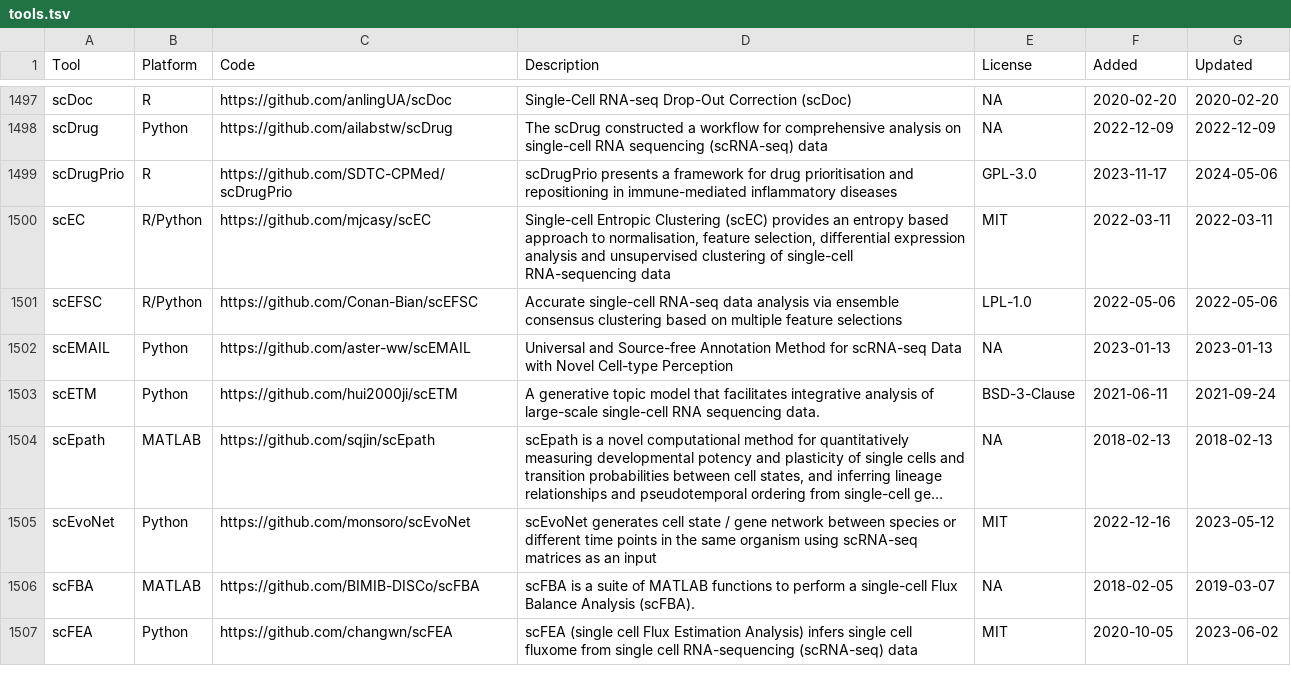
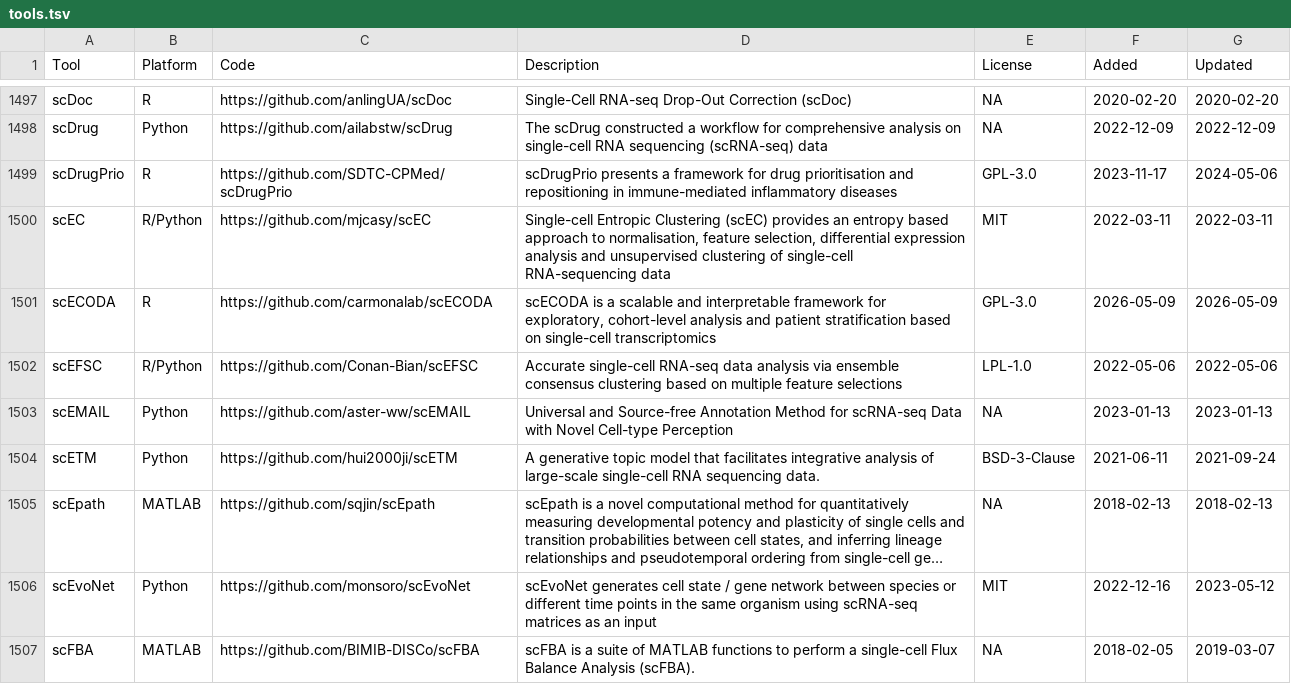
Before and after one commit to scRNA-tools/scRNA-tools, a TSV file: database/tools.tsv, drawn as a sheet; only a part is shown, gaps mark what is left out; the shorter side is filled out with more unchanged rows; long unchanged cells end in ….

Commit message:
New tool: scECODA
A scalable and interpretable framework for exploratory, cohort-level analysis and patient stratification based on single-cell transcriptomics

https://www.scrna-tools.org/tools#scECODA

```diff
--- a/database/tools.tsv
+++ b/database/tools.tsv
@@ -1500,2 +1500,3 @@ scDrugPrio	R	https://github.com/SDTC-CPMed/scDrugPrio	scDrugPrio presents a fram
 scEC	R/Python	https://github.com/mjcasy/scEC	Single-cell Entropic Clustering (scEC) provides an entropy based approach to normalisation, feature selection, differential expression analysis and unsupervised clustering of single-cell RNA-sequencing data	MIT	2022-03-11	2022-03-11
+scECODA	R	https://github.com/carmonalab/scECODA	scECODA is a scalable and interpretable framework for exploratory, cohort-level analysis and patient stratification based on single-cell transcriptomics	GPL-3.0	2026-05-09	2026-05-09
 scEFSC	R/Python	https://github.com/Conan-Bian/scEFSC	Accurate single-cell RNA-seq data analysis via ensemble consensus clustering based on multiple feature selections	LPL-1.0	2022-05-06	2022-05-06
```
Also changed, not shown: database/categories-idx.tsv, database/doi-idx.tsv, 3 other files.
